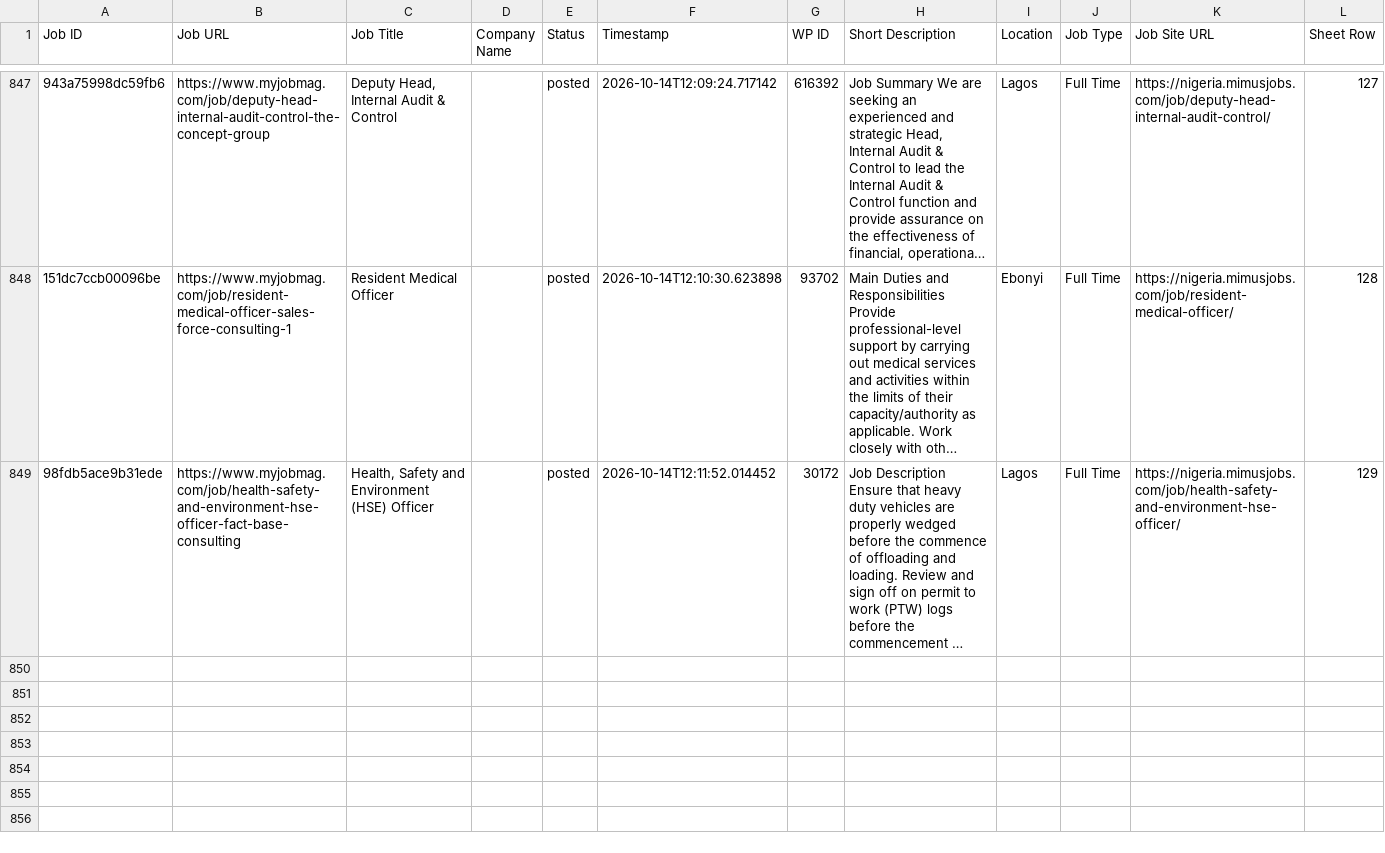
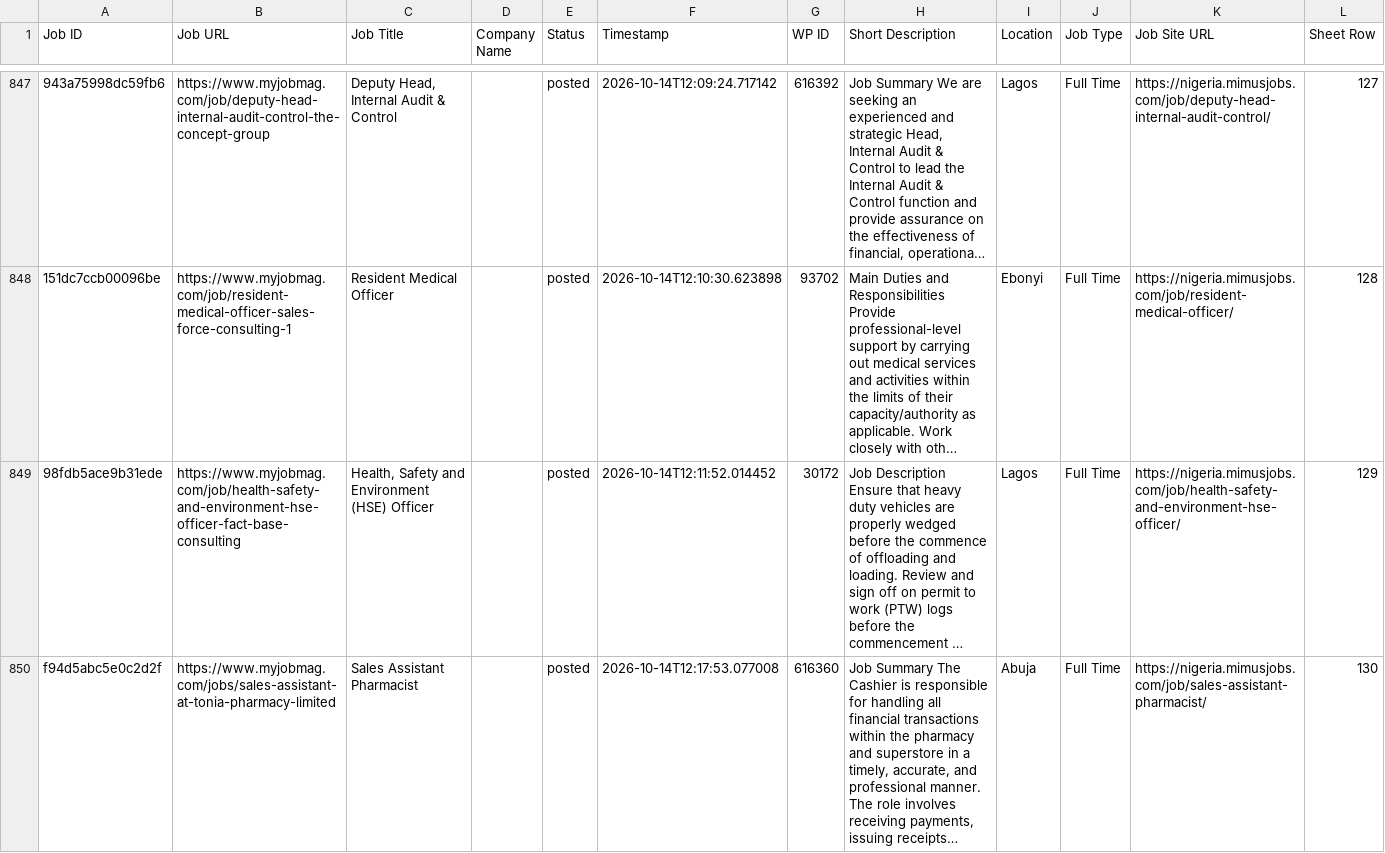
Before and after one commit to projectfetcher/ng, a CSV file: processed_jobs_nigeria.csv, drawn as a sheet; only a part is shown, gaps mark what is left out; long unchanged cells end in …; ↵ is a line break in a cell; the diff names each change by its address in the sheet, - before the commit and + after, or states it on an @@ line.

```diff
--- a/processed_jobs_nigeria.csv
+++ b/processed_jobs_nigeria.csv
+row 850: f94d5abc5e0c2d2f | https://www.myjobmag.com/jobs/sales-assistant-at-tonia-pharmacy-limited | Sales Assistant ↵ Pharmacist |  | posted | 2026-10-14T12:17:53.077008 | 616360 | Job Summary The Cashier is responsible for handling all financial transactions within the pharmacy and superstore in a timely, accurate, and professional manner. The role involves receiving payments, issuing receipts… | Abuja | Full Time | https://nigeria.mimusjobs.com/job/sales-assistant-pharmacist/ | 130
```
